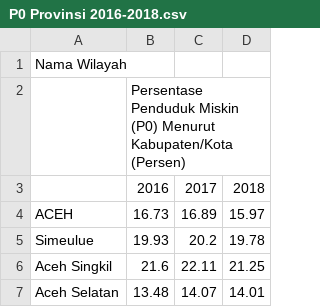
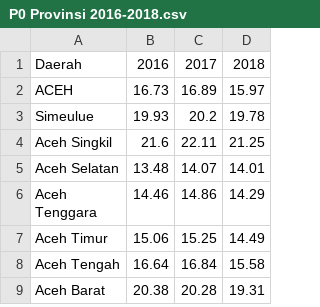
Before and after one commit to GitAJov/SDG10Regression, a CSV file: data/P0 Provinsi 2016-2018.csv, drawn as a sheet; only a part is shown; the shorter side is filled out with more unchanged rows.

```diff
--- a/data/P0 Provinsi 2016-2018.csv
+++ b/data/P0 Provinsi 2016-2018.csv
@@ -1,4 +1,2 @@
-Nama Wilayah,,,
-,Persentase Penduduk Miskin (P0) Menurut Kabupaten/Kota (Persen),,
-,2016,2017,2018
+Daerah,2016,2017,2018
 ACEH,16.73,16.89,15.97
```
Also changed, not shown: data/P0 Provinsi 2019-2021.csv, data/P0 Provinsi 2022-2024.csv, 2 other files.
